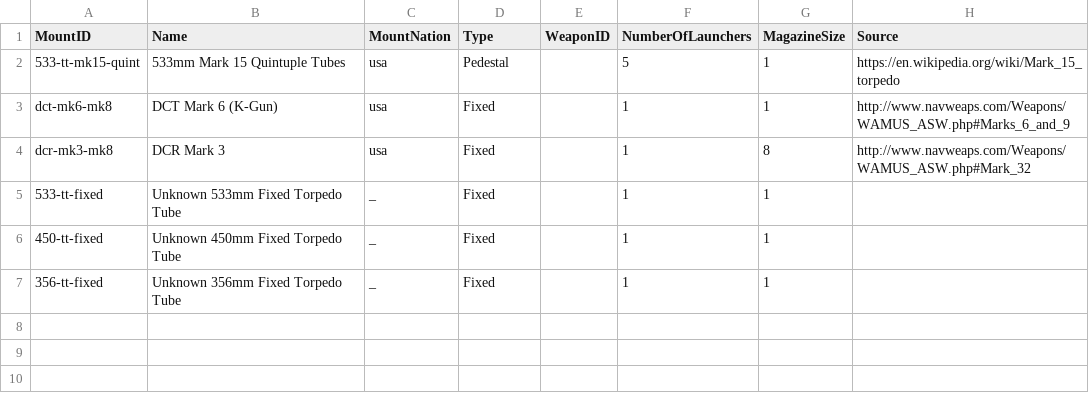
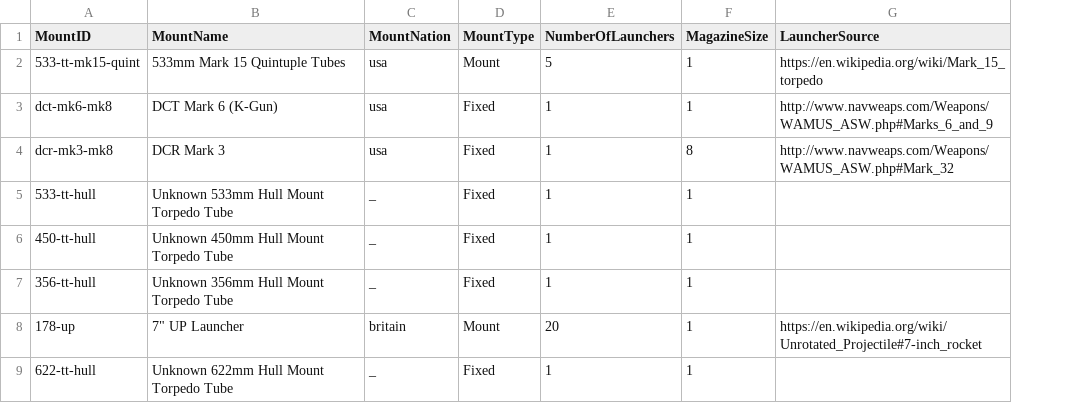
Before and after one commit to jasonmarcher/ferrous-dressed-vessels, a CSV file: res/prebuilt/launcher-mount.csv, drawn as a sheet; removed rows and columns are numbered as before the commit, all else as after; the diff names each change by its address in the sheet, - before the commit and + after, or states it on an @@ line.

```diff
--- a/res/prebuilt/launcher-mount.csv
+++ b/res/prebuilt/launcher-mount.csv
-column E (WeaponID), empty
-B1: Name
+B1: MountName
-D1: Type
+D1: MountType
-G1: Source
+G1: LauncherSource
-D2 (MountType): Pedestal
+D2 (MountType): Mount
-A5 (MountID): 533-tt-fixed
+A5 (MountID): 533-tt-hull
-B5 (MountName): Unknown 533mm Fixed Torpedo Tube
+B5 (MountName): Unknown 533mm Hull Mount Torpedo Tube
-A6 (MountID): 450-tt-fixed
+A6 (MountID): 450-tt-hull
-B6 (MountName): Unknown 450mm Fixed Torpedo Tube
+B6 (MountName): Unknown 450mm Hull Mount Torpedo Tube
-A7 (MountID): 356-tt-fixed
+A7 (MountID): 356-tt-hull
-B7 (MountName): Unknown 356mm Fixed Torpedo Tube
+B7 (MountName): Unknown 356mm Hull Mount Torpedo Tube
+row 8: 178-up | 7" UP Launcher | britain | Mount | 20 | 1 | https://en.wikipedia.org/wiki/Unrotated_Projectile#7-inch_rocket
+row 9: 622-tt-hull | Unknown 622mm Hull Mount Torpedo Tube | _ | Fixed | 1 | 1
```
Also changed, not shown: res/prebuilt/ammo.csv, res/prebuilt/batteries.csv, 4 other files.
